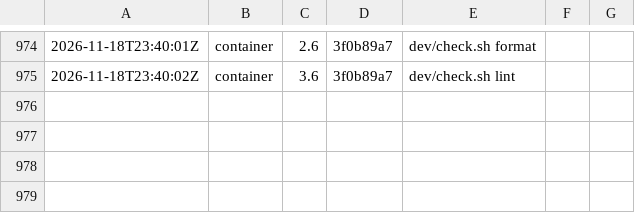
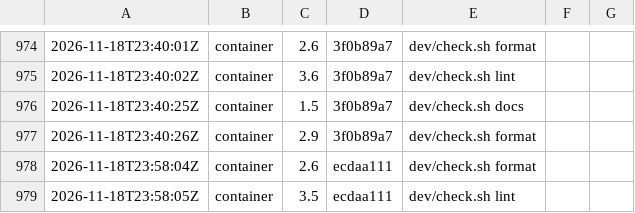
Before and after one commit to Kompismoln/o11n, a TSV file: dev/costs.tsv, drawn as a sheet; only a part is shown, gaps mark what is left out.

```diff
--- a/dev/costs.tsv
+++ b/dev/costs.tsv
@@ -975 +975,5 @@
 2026-11-18T23:40:02Z	container	3.6	3f0b89a7	dev/check.sh lint
+2026-11-18T23:40:25Z	container	1.5	3f0b89a7	dev/check.sh docs
+2026-11-18T23:40:26Z	container	2.9	3f0b89a7	dev/check.sh format
+2026-11-18T23:58:04Z	container	2.6	ecdaa111	dev/check.sh format
+2026-11-18T23:58:05Z	container	3.5	ecdaa111	dev/check.sh lint
```
Also changed, not shown: 4 other files.
